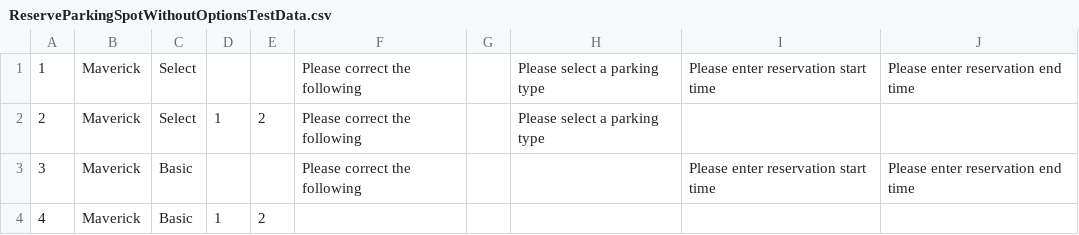
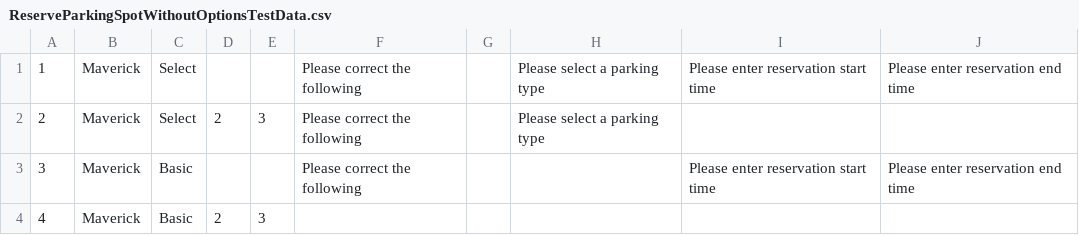
Before and after one commit to shwetabaskaran/ParkingManagement, a CSV file: seleniumTestData/ReserveParkingSpotWithoutOptionsTestData.csv, drawn as a sheet; removed rows and columns are numbered as before the commit, all else as after; the diff names each change by its address in the sheet, - before the commit and + after, or states it on an @@ line.

```diff
--- a/seleniumTestData/ReserveParkingSpotWithoutOptionsTestData.csv
+++ b/seleniumTestData/ReserveParkingSpotWithoutOptionsTestData.csv
-column D, rows 2-4: 1 |  | 1
+column E, rows 2-4: 3 |  | 3
```
Also changed, not shown: 7 other files.
